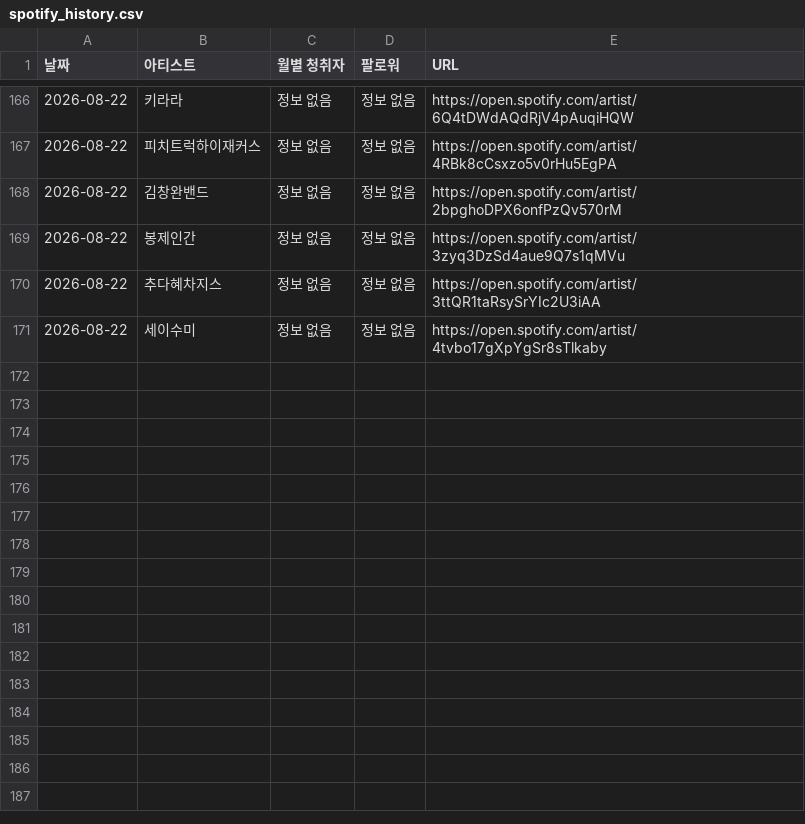
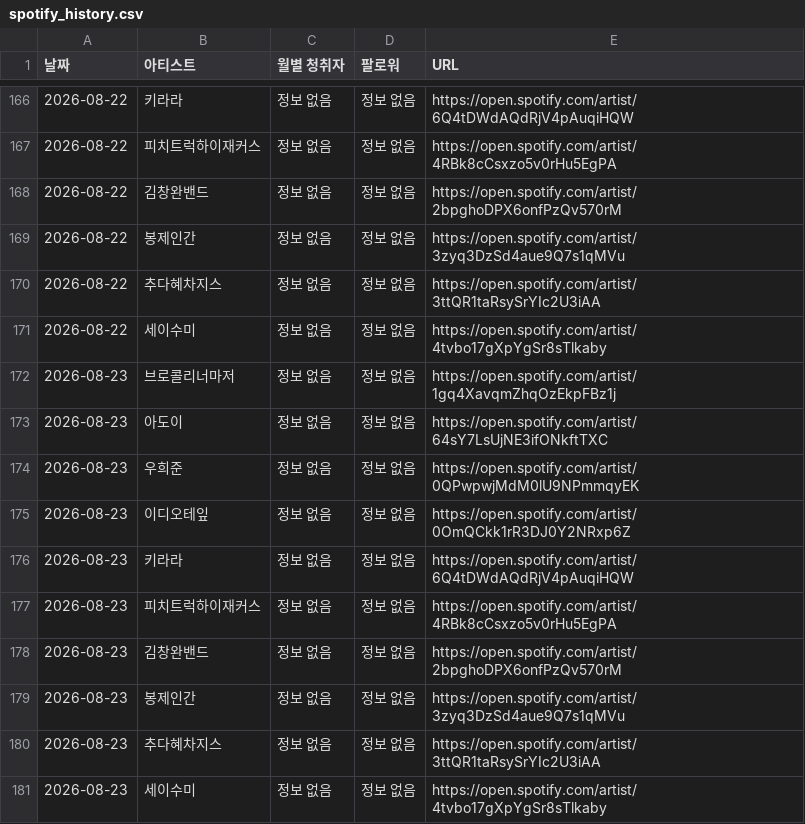
Before and after one commit to padoring/spotify-tracker, a CSV file: spotify_history.csv, drawn as a sheet; only a part is shown, gaps mark what is left out; the diff names each change by its address in the sheet, - before the commit and + after, or states it on an @@ line.

```diff
--- a/spotify_history.csv
+++ b/spotify_history.csv
+row 172: 2026-08-23 | 브로콜리너마저 | 정보 없음 | 정보 없음 | https://open.spotify.com/artist/1gq4XavqmZhqOzEkpFBz1j
+row 173: 2026-08-23 | 아도이 | 정보 없음 | 정보 없음 | https://open.spotify.com/artist/64sY7LsUjNE3ifONkftTXC
+row 174: 2026-08-23 | 우희준 | 정보 없음 | 정보 없음 | https://open.spotify.com/artist/0QPwpwjMdM0lU9NPmmqyEK
+row 175: 2026-08-23 | 이디오테잎 | 정보 없음 | 정보 없음 | https://open.spotify.com/artist/0OmQCkk1rR3DJ0Y2NRxp6Z
+row 176: 2026-08-23 | 키라라 | 정보 없음 | 정보 없음 | https://open.spotify.com/artist/6Q4tDWdAQdRjV4pAuqiHQW
+row 177: 2026-08-23 | 피치트럭하이재커스 | 정보 없음 | 정보 없음 | https://open.spotify.com/artist/4RBk8cCsxzo5v0rHu5EgPA
+row 178: 2026-08-23 | 김창완밴드 | 정보 없음 | 정보 없음 | https://open.spotify.com/artist/2bpghoDPX6onfPzQv570rM
+row 179: 2026-08-23 | 봉제인간 | 정보 없음 | 정보 없음 | https://open.spotify.com/artist/3zyq3DzSd4aue9Q7s1qMVu
+row 180: 2026-08-23 | 추다혜차지스 | 정보 없음 | 정보 없음 | https://open.spotify.com/artist/3ttQR1taRsySrYIc2U3iAA
+row 181: 2026-08-23 | 세이수미 | 정보 없음 | 정보 없음 | https://open.spotify.com/artist/4tvbo17gXpYgSr8sTlkaby
```
